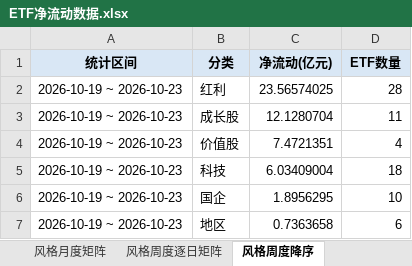
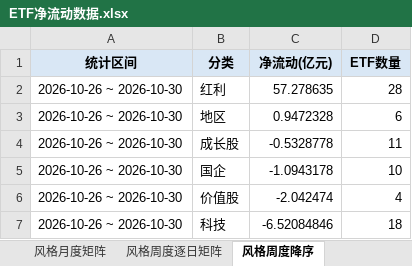
Before and after one commit to atlas-asia/etf-flow-dashboard, an Excel workbook: ETF净流动数据.xlsx, sheet 风格周度降序, drawn as a sheet; values as stored, in another font and other column widths than the file's, no borders; removed rows and columns are numbered as before the commit, all else as after; the diff names each change by its address in the sheet, - before the commit and + after, or states it on an @@ line.

```diff
--- a/ETF净流动数据.xlsx (sheet 风格周度降序)
+++ b/ETF净流动数据.xlsx (sheet 风格周度降序)
-A2 (统计区间): 2026-10-19 ~ 2026-10-23
+A2 (统计区间): 2026-10-26 ~ 2026-10-30
-C2 (净流动(亿元)): 23.56574025
+C2 (净流动(亿元)): 57.278635
+row 3: 2026-10-26 ~ 2026-10-30 | 地区 | 0.9472328 | 6
-A4 (统计区间): 2026-10-19 ~ 2026-10-23
+A4 (统计区间): 2026-10-26 ~ 2026-10-30
-C4 (净流动(亿元)): 12.1280704
+C4 (净流动(亿元)): -0.5328778
+row 5: 2026-10-26 ~ 2026-10-30 | 国企 | -1.0943178 | 10
-A6:A7 (统计区间): 2026-10-19 ~ 2026-10-23
+A6:A7 (统计区间): 2026-10-26 ~ 2026-10-30
-C6 (净流动(亿元)): 7.4721351
+C6 (净流动(亿元)): -2.042474
-C7 (净流动(亿元)): 6.03409004
+C7 (净流动(亿元)): -6.52084846
-row 6: 2026-10-19 ~ 2026-10-23 | 国企 | 1.8956295 | 10
-row 7: 2026-10-19 ~ 2026-10-23 | 地区 | 0.7363658 | 6
```
Also changed, not shown: sheet ETF明细, sheet 行业周度逐日矩阵, sheet 行业周度降序, sheet 港股周度逐日矩阵, sheet 行业月度矩阵, sheet 周度长表, 8 more sheets, 1 other file.
